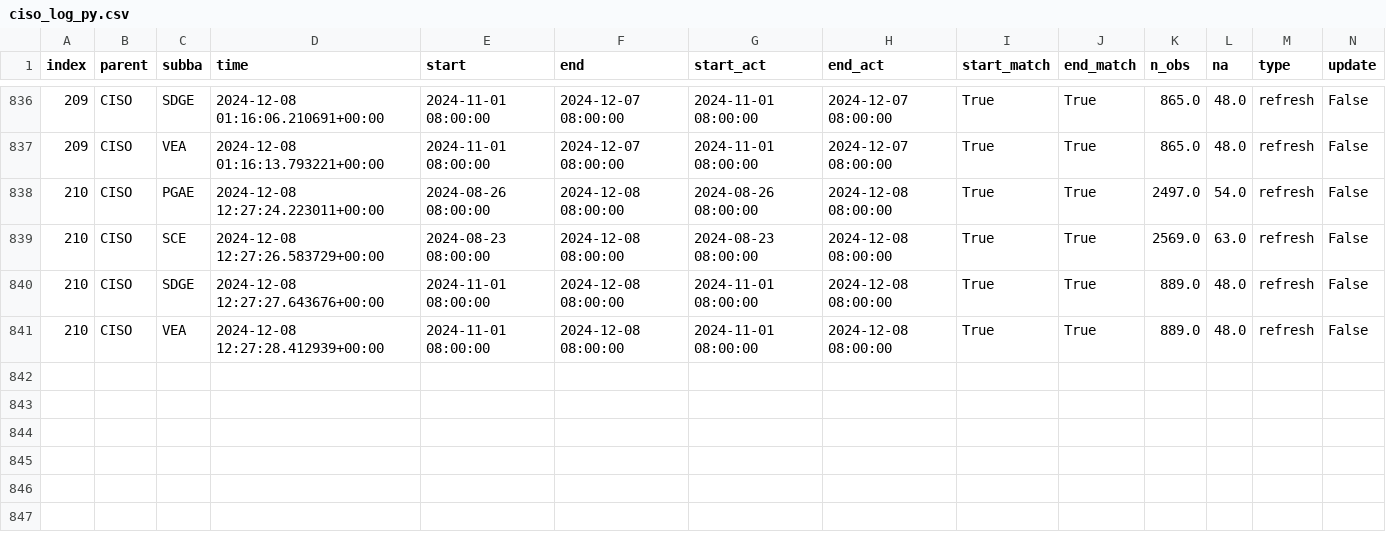
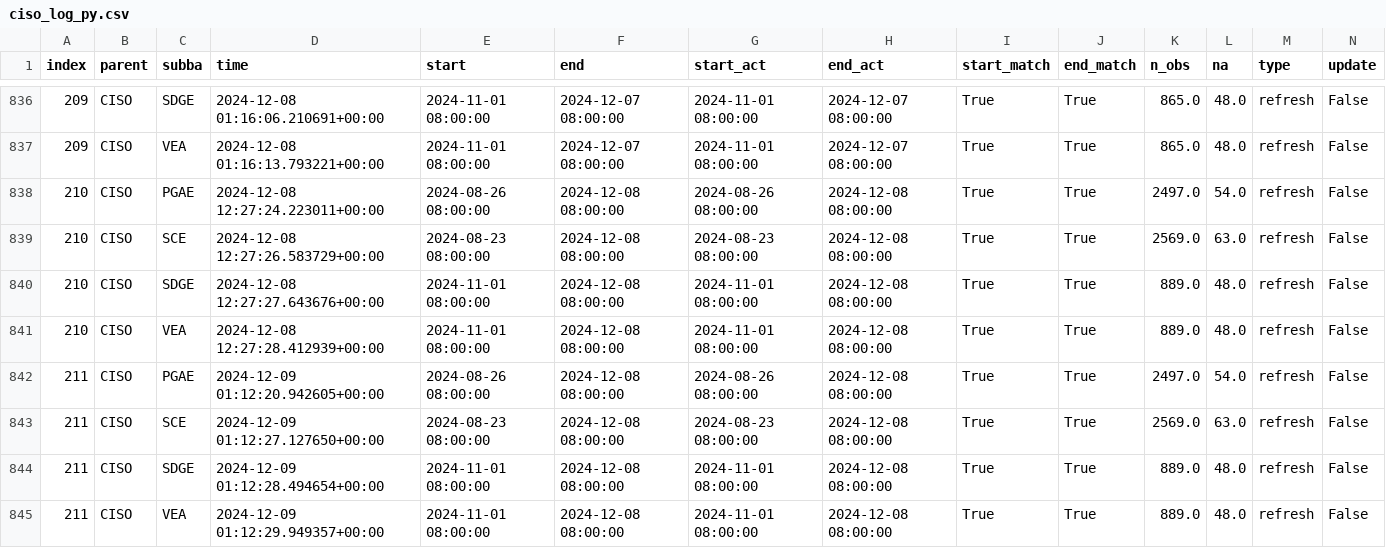
Before and after one commit to datttrian/data-pipeline-automation-with-github-actions, a CSV file: metadata/ciso_log_py.csv, drawn as a sheet; only a part is shown, gaps mark what is left out; rows hold the shown columns only; the diff names each change by its address in the sheet, - before the commit and + after, or states it on an @@ line.

Commit message:
Auto update of the data

```diff
--- a/metadata/ciso_log_py.csv
+++ b/metadata/ciso_log_py.csv
+row 842: 211 | CISO | PGAE | 2024-12-09 01:12:20.942605+00:00 | 2024-08-26 08:00:00 | 2024-12-08 08:00:00 | 2024-08-26 08:00:00 | 2024-12-08 08:00:00 | True | True | 2497.0 | 54.0 | refresh | False
+row 843: 211 | CISO | SCE | 2024-12-09 01:12:27.127650+00:00 | 2024-08-23 08:00:00 | 2024-12-08 08:00:00 | 2024-08-23 08:00:00 | 2024-12-08 08:00:00 | True | True | 2569.0 | 63.0 | refresh | False
+row 844: 211 | CISO | SDGE | 2024-12-09 01:12:28.494654+00:00 | 2024-11-01 08:00:00 | 2024-12-08 08:00:00 | 2024-11-01 08:00:00 | 2024-12-08 08:00:00 | True | True | 889.0 | 48.0 | refresh | False
+row 845: 211 | CISO | VEA | 2024-12-09 01:12:29.949357+00:00 | 2024-11-01 08:00:00 | 2024-12-08 08:00:00 | 2024-11-01 08:00:00 | 2024-12-08 08:00:00 | True | True | 889.0 | 48.0 | refresh | False
```
Also changed, not shown: 2 other files.
